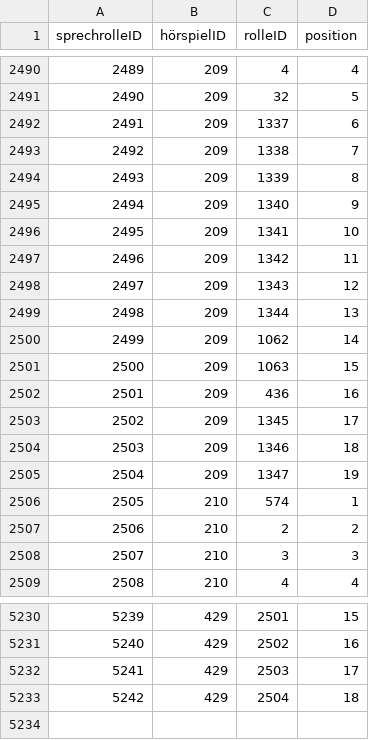
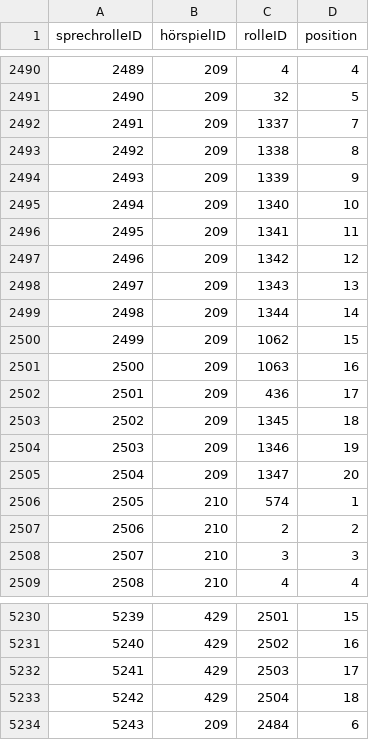
Before and after one commit to YourMJK/dreimetadaten, a TSV file: metadata/tsv/sprechrolle.tsv, drawn as a sheet; only a part is shown, gaps mark what is left out.

Commit message:
Exported metadata and bumped patch version

```diff
--- a/metadata/tsv/sprechrolle.tsv
+++ b/metadata/tsv/sprechrolle.tsv
@@ -2491,16 +2491,16 @@ sprechrolleID	hörspielID	rolleID	position
 2490	209	32	5
-2491	209	1337	6
-2492	209	1338	7
-2493	209	1339	8
-2494	209	1340	9
-2495	209	1341	10
-2496	209	1342	11
-2497	209	1343	12
-2498	209	1344	13
-2499	209	1062	14
-2500	209	1063	15
-2501	209	436	16
-2502	209	1345	17
-2503	209	1346	18
-2504	209	1347	19
+2491	209	1337	7
+2492	209	1338	8
+2493	209	1339	9
+2494	209	1340	10
+2495	209	1341	11
+2496	209	1342	12
+2497	209	1343	13
+2498	209	1344	14
+2499	209	1062	15
+2500	209	1063	16
+2501	209	436	17
+2502	209	1345	18
+2503	209	1346	19
+2504	209	1347	20
 2505	210	574	1
@@ -5233 +5233,2 @@ sprechrolleID	hörspielID	rolleID	position
 5242	429	2504	18
+5243	209	2484	6
```
Also changed, not shown: metadata/tsv/spricht.tsv, 17 other files.
